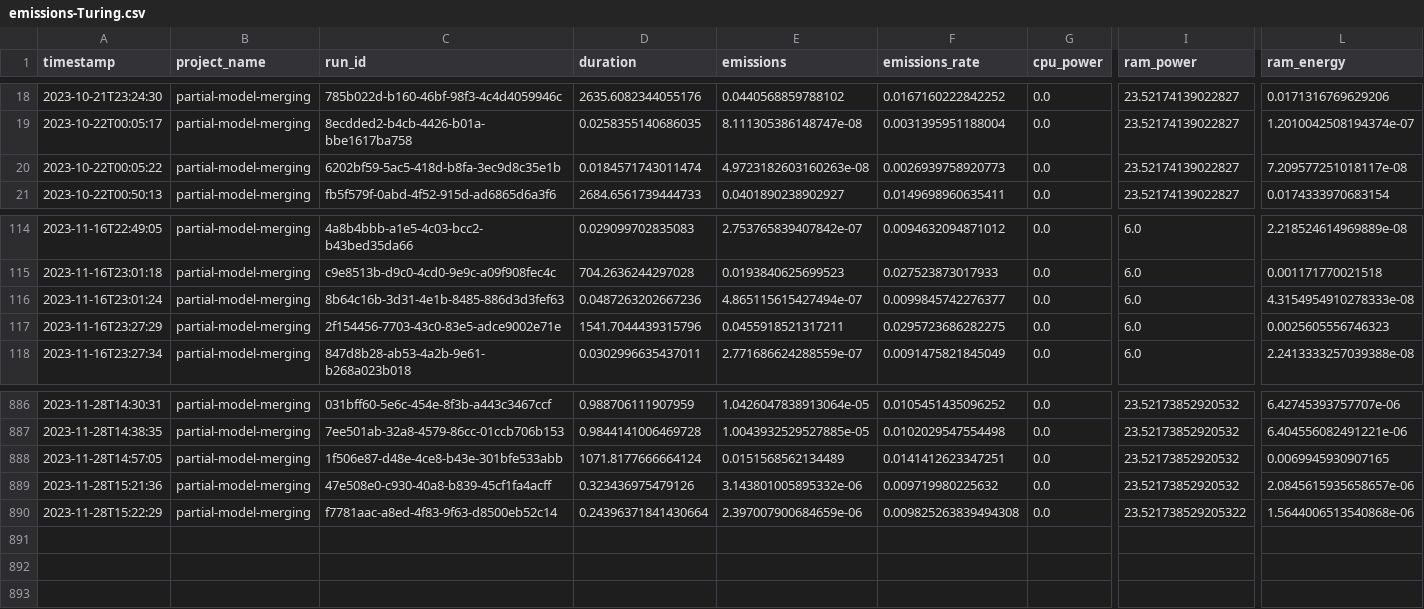
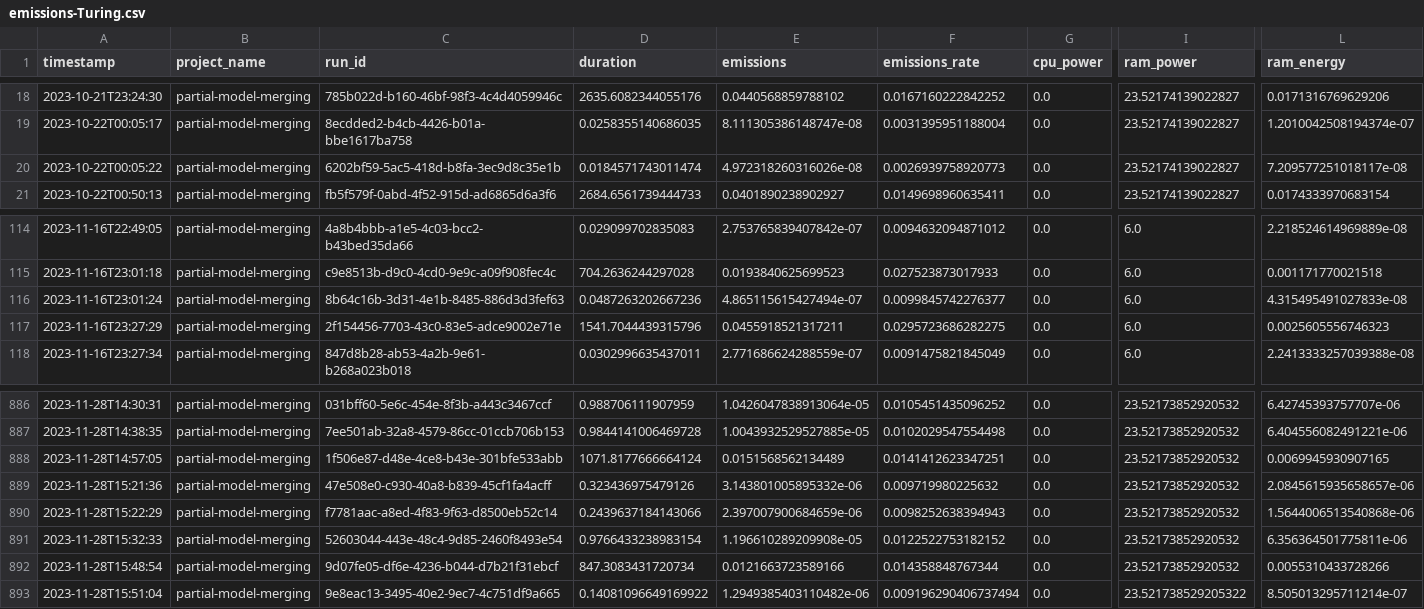
Before and after one commit to epistoteles/partial-model-merging, a CSV file: emissions-Turing.csv, drawn as a sheet; only a part is shown, gaps mark what is left out; rows hold the shown columns only; the diff names each change by its address in the sheet, - before the commit and + after, or states it on an @@ line.

```diff
--- a/emissions-Turing.csv
+++ b/emissions-Turing.csv
-E20 (emissions): 4.9723182603160263e-08
+E20 (emissions): 4.972318260316026e-08
-L116 (ram_energy): 4.3154954910278333e-08
+L116 (ram_energy): 4.315495491027833e-08
-D890 (duration): 0.24396371841430664
+D890 (duration): 0.2439637184143066
-F890 (emissions_rate): 0.009825263839494308
+F890 (emissions_rate): 0.0098252638394943
-I890 (ram_power): 23.521738529205322
+I890 (ram_power): 23.52173852920532
+row 891: 2023-11-28T15:32:33 | partial-model-merging | 52603044-443e-48c4-9d85-2460f8493e54 | 0.9766433238983154 | 1.196610289209908e-05 | 0.0122522753182152 | 0.0 | 23.52173852920532 | 6.356364501775811e-06
+row 892: 2023-11-28T15:48:54 | partial-model-merging | 9d07fe05-df6e-4236-b044-d7b21f31ebcf | 847.3083431720734 | 0.0121663723589166 | 0.014358848767344 | 0.0 | 23.52173852920532 | 0.0055310433728266
+row 893: 2023-11-28T15:51:04 | partial-model-merging | 9e8eac13-3495-40e2-9ec7-4c751df9a665 | 0.14081096649169922 | 1.2949385403110482e-06 | 0.009196290406737494 | 0.0 | 23.521738529205322 | 8.505013295711214e-07
```
Also changed, not shown: evaluations/two_models/MNIST-MLP5-bn-2.0x-ab.csv, 15 other files.
